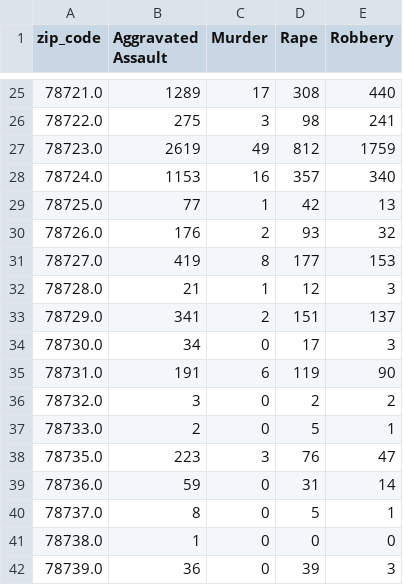
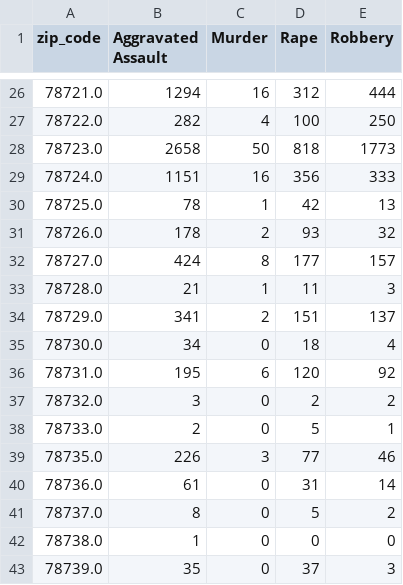
Before and after one commit to rgrantham82/Crime-Analysis, a CSV file: Crime Reports/data/viol_freq.csv, drawn as a sheet; only a part is shown, gaps mark what is left out; the diff covers the shown part only.

```diff
--- a/Crime Reports/data/viol_freq.csv
+++ b/Crime Reports/data/viol_freq.csv
@@ -25,18 +26,18 @@ zip_code,Aggravated Assault,Murder,Rape,Robbery
-78721.0,1289,17,308,440
-78722.0,275,3,98,241
-78723.0,2619,49,812,1759
-78724.0,1153,16,357,340
-78725.0,77,1,42,13
-78726.0,176,2,93,32
-78727.0,419,8,177,153
-78728.0,21,1,12,3
+78721.0,1294,16,312,444
+78722.0,282,4,100,250
+78723.0,2658,50,818,1773
+78724.0,1151,16,356,333
+78725.0,78,1,42,13
+78726.0,178,2,93,32
+78727.0,424,8,177,157
+78728.0,21,1,11,3
 78729.0,341,2,151,137
-78730.0,34,0,17,3
-78731.0,191,6,119,90
+78730.0,34,0,18,4
+78731.0,195,6,120,92
 78732.0,3,0,2,2
 78733.0,2,0,5,1
-78735.0,223,3,76,47
-78736.0,59,0,31,14
-78737.0,8,0,5,1
+78735.0,226,3,77,46
+78736.0,61,0,31,14
+78737.0,8,0,5,2
 78738.0,1,0,0,0
-78739.0,36,0,39,3
+78739.0,35,0,37,3
```
Also changed, not shown: 1 added row and 88 edited cells elsewhere in this file, Crime Reports/data/df_mur.csv, Crime Reports/data/monthly_viol.csv, 2 other files.
